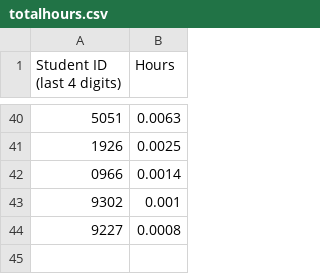
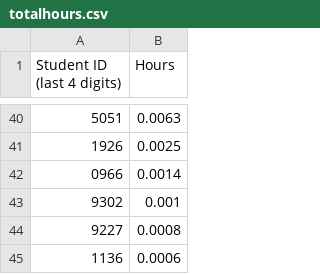
Before and after one commit to Team3128/2018-19-attendance-data, a CSV file: totalhours.csv, drawn as a sheet; only a part is shown, gaps mark what is left out; the diff covers the shown part only.

```diff
--- a/totalhours.csv
+++ b/totalhours.csv
@@ -44 +44,2 @@ Student ID (last 4 digits), Hours
 9227,0.0008
+1136,0.0006
```
Also changed, not shown: 8 added rows and 8 removed rows elsewhere in this file.
